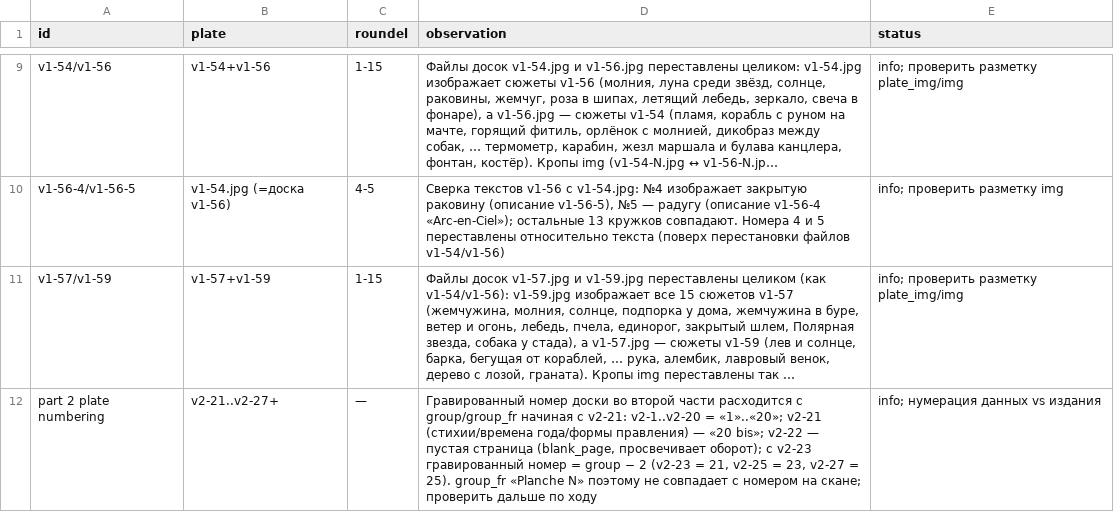
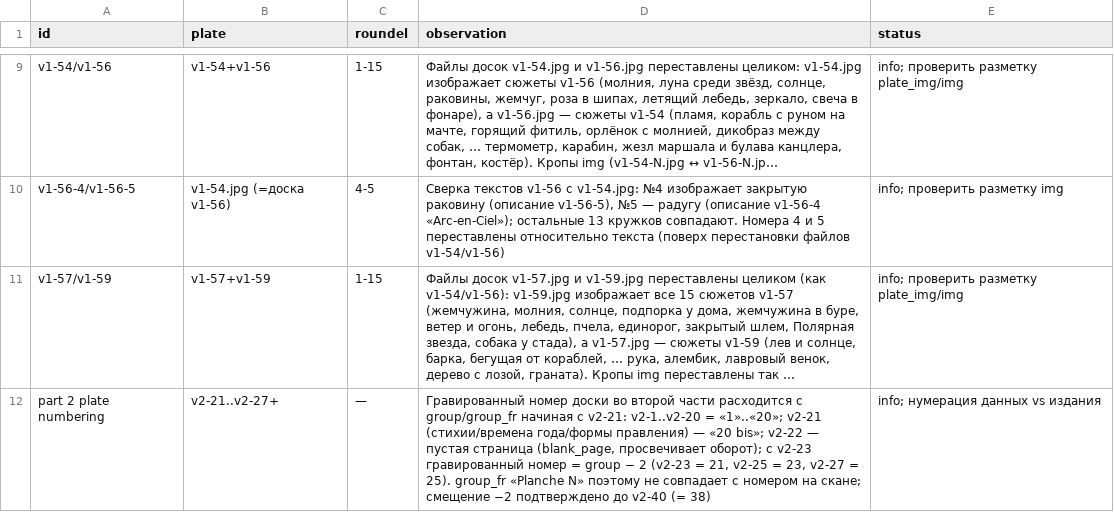
Before and after one commit to nfhours/library, a CSV file: _review/grok/verrien/plate_notes.csv, drawn as a sheet; only a part is shown, gaps mark what is left out; long unchanged cells end in …; the diff names each change by its address in the sheet, - before the commit and + after, or states it on an @@ line.

```diff
--- a/_review/grok/verrien/plate_notes.csv
+++ b/_review/grok/verrien/plate_notes.csv
-D12 (observation): …на скане; проверить дальше по ходу
+D12 (observation): …на скане; смещение −2 подтверждено до v2-40 (= 38)
```
Also changed, not shown: _review/grok/progress.csv, 20 other files.
